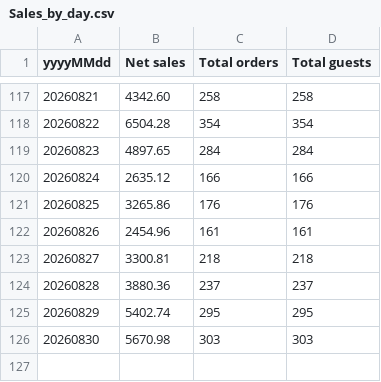
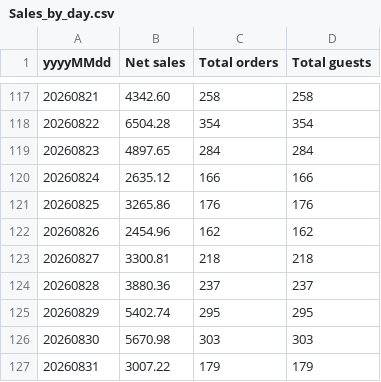
Before and after one commit to einsteinpark/knottedschedulingmodel, a CSV file: data/Sales_by_day.csv, drawn as a sheet; only a part is shown, gaps mark what is left out.

```diff
--- a/data/Sales_by_day.csv
+++ b/data/Sales_by_day.csv
@@ -121,3 +121,3 @@ yyyyMMdd,Net sales,Total orders,Total guests
 20260825,3265.86,176,176
-20260826,2454.96,161,161
+20260826,2454.96,162,162
 20260827,3300.81,218,218
@@ -126 +126,2 @@ yyyyMMdd,Net sales,Total orders,Total guests
 20260830,5670.98,303,303
+20260831,3007.22,179,179
```
Also changed, not shown: data/Item_hourly.csv, data/actuals.csv, 5 other files.
